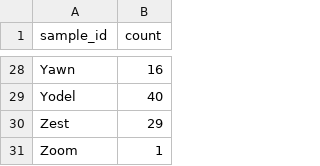
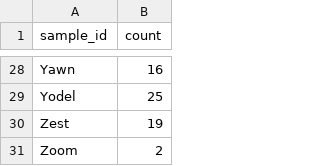
Before and after one commit to MICE-5035-Fall-2023-Group-16/Final-Project, a CSV file: humann-analysis/R_files/sample_pathways_df.csv, drawn as a sheet; only a part is shown, gaps mark what is left out; the diff covers the shown part only; the diff names each change by its address in the sheet, - before the commit and + after, or states it on an @@ line.

```diff
--- a/humann-analysis/R_files/sample_pathways_df.csv
+++ b/humann-analysis/R_files/sample_pathways_df.csv
-B29 (count): 40
+B29 (count): 25
-B30 (count): 29
+B30 (count): 19
-B31 (count): 1
+B31 (count): 2
```
Also changed, not shown: 24 edited cells elsewhere in this file, humann-analysis/R_files/wilcox_significant_df.csv, 4 other files.
